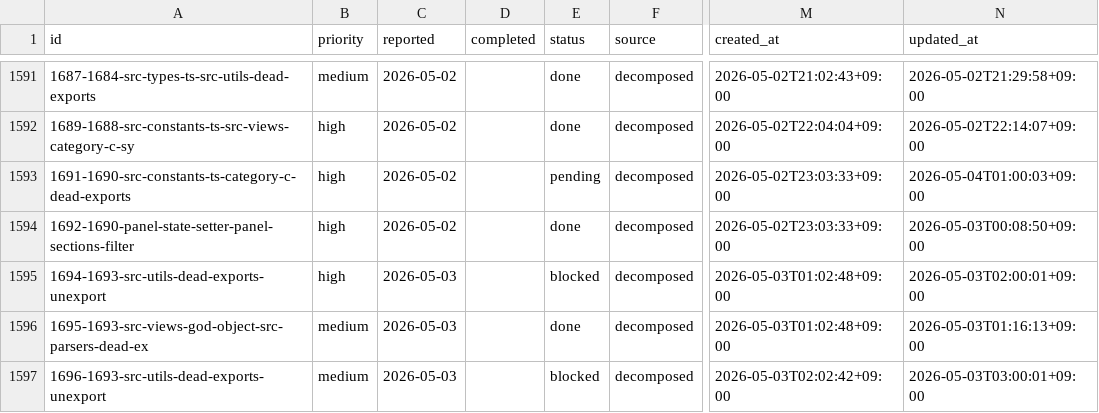
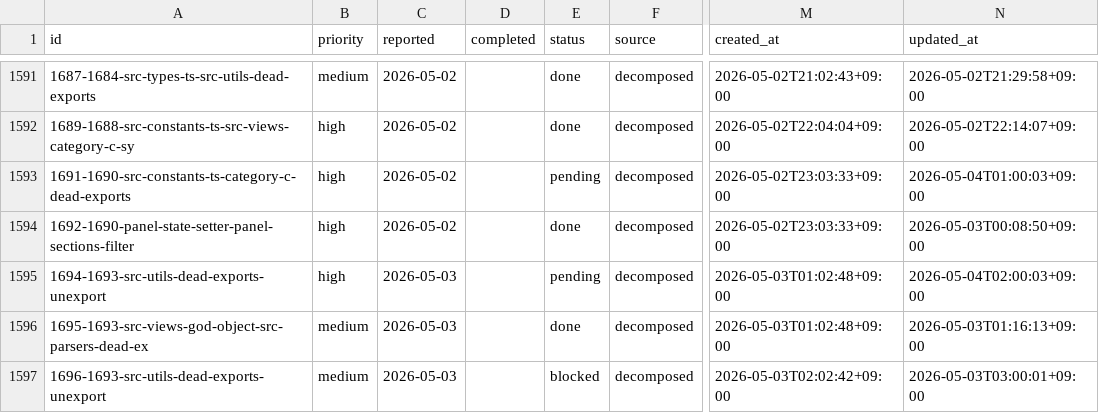
Before and after one commit to laximgqozaZZZYT/obsidian-graph-island, a CSV file: scripts/pipeline/tasks.csv, drawn as a sheet; only a part is shown, gaps mark what is left out; the diff names each change by its address in the sheet, - before the commit and + after, or states it on an @@ line.

Commit message:
chore: auto-unblock tasks 1694-1693-src-utils-dead-exports-unexport (24h+ stale, attempt 1/2)

```diff
--- a/scripts/pipeline/tasks.csv
+++ b/scripts/pipeline/tasks.csv
-E1595 (status): blocked
+E1595 (status): pending
-N1595 (updated_at): 2026-05-03T02:00:01+09:00
+N1595 (updated_at): 2026-05-04T02:00:03+09:00
```
